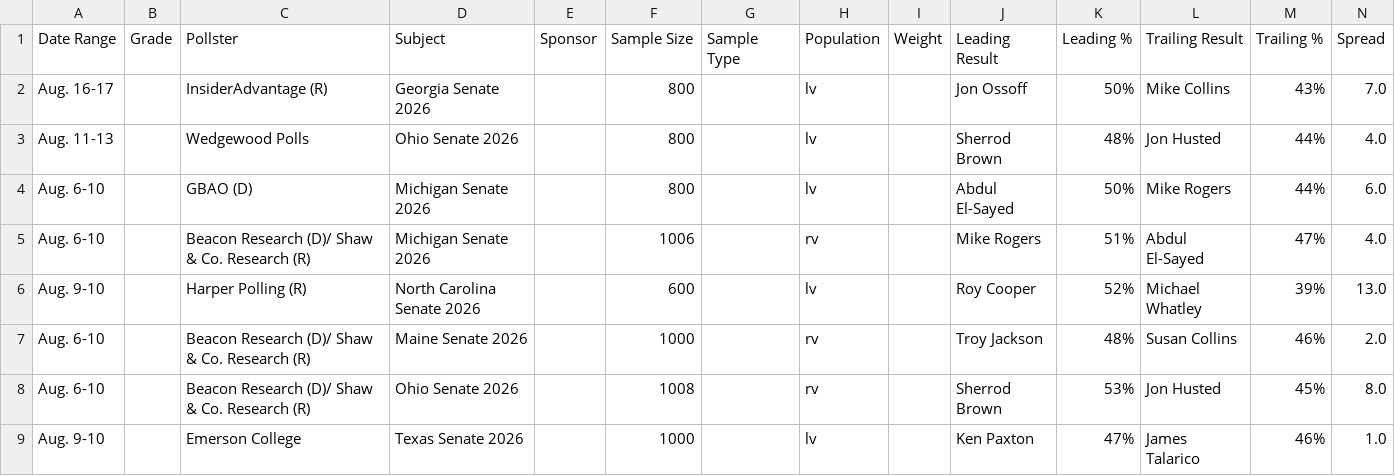
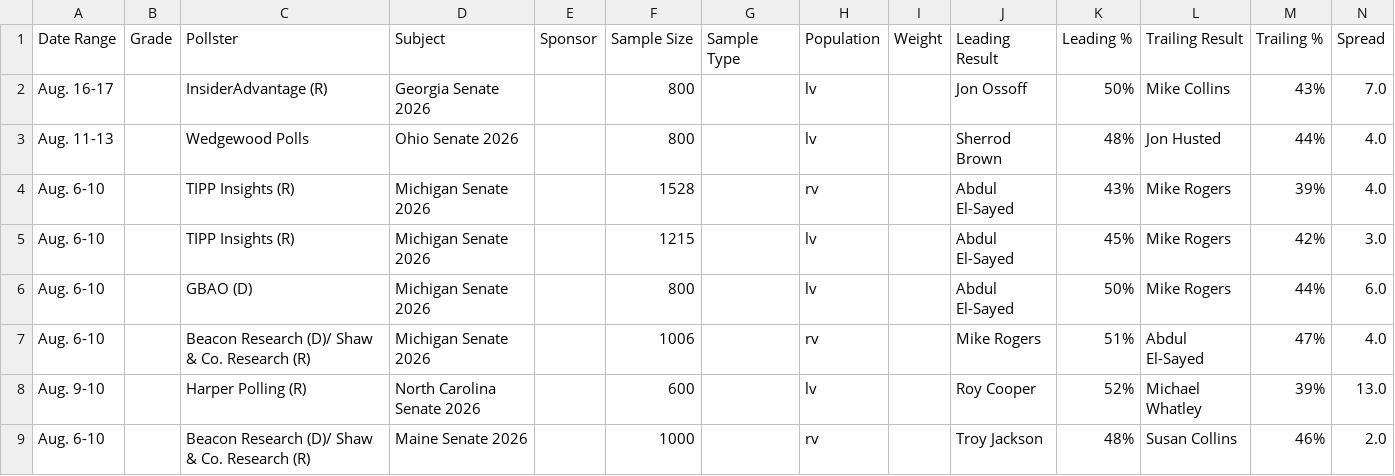
Before and after one commit to Hijodeagua/Election-models-by-Tre, a CSV file: data/fallback/votehub_senate.csv, drawn as a sheet; only a part is shown; the shorter side is filled out with more unchanged rows; the diff names each change by its address in the sheet, - before the commit and + after, or states it on an @@ line.

```diff
--- a/data/fallback/votehub_senate.csv
+++ b/data/fallback/votehub_senate.csv
+row 4: Aug. 6-10 |  | TIPP Insights (R) | Michigan Senate 2026 |  | 1528 |  | rv |  | Abdul El-Sayed | 43% | Mike Rogers | 39% | 4.0
+row 5: Aug. 6-10 |  | TIPP Insights (R) | Michigan Senate 2026 |  | 1215 |  | lv |  | Abdul El-Sayed | 45% | Mike Rogers | 42% | 3.0
```
Also changed, not shown: data/fallback/market_odds.csv, 7 other files.
